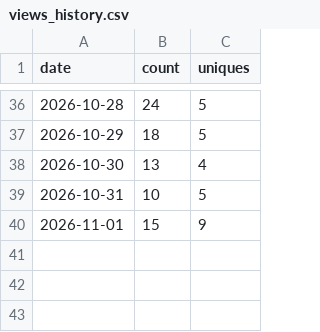
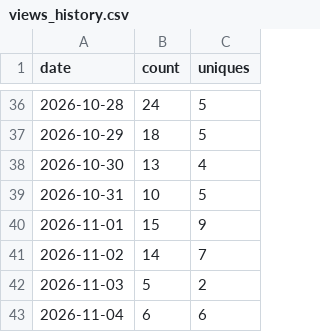
Before and after one commit to aws-samples/sample-Gen-AI-best-practices-for-network-operations, a CSV file: traffic-data/views_history.csv, drawn as a sheet; only a part is shown, gaps mark what is left out.

```diff
--- a/traffic-data/views_history.csv
+++ b/traffic-data/views_history.csv
@@ -40 +40,4 @@ date,count,uniques
 2026-11-01,15,9
+2026-11-02,14,7
+2026-11-03,5,2
+2026-11-04,6,6
```
Also changed, not shown: traffic-data/clones_history.csv, 7 other files.
